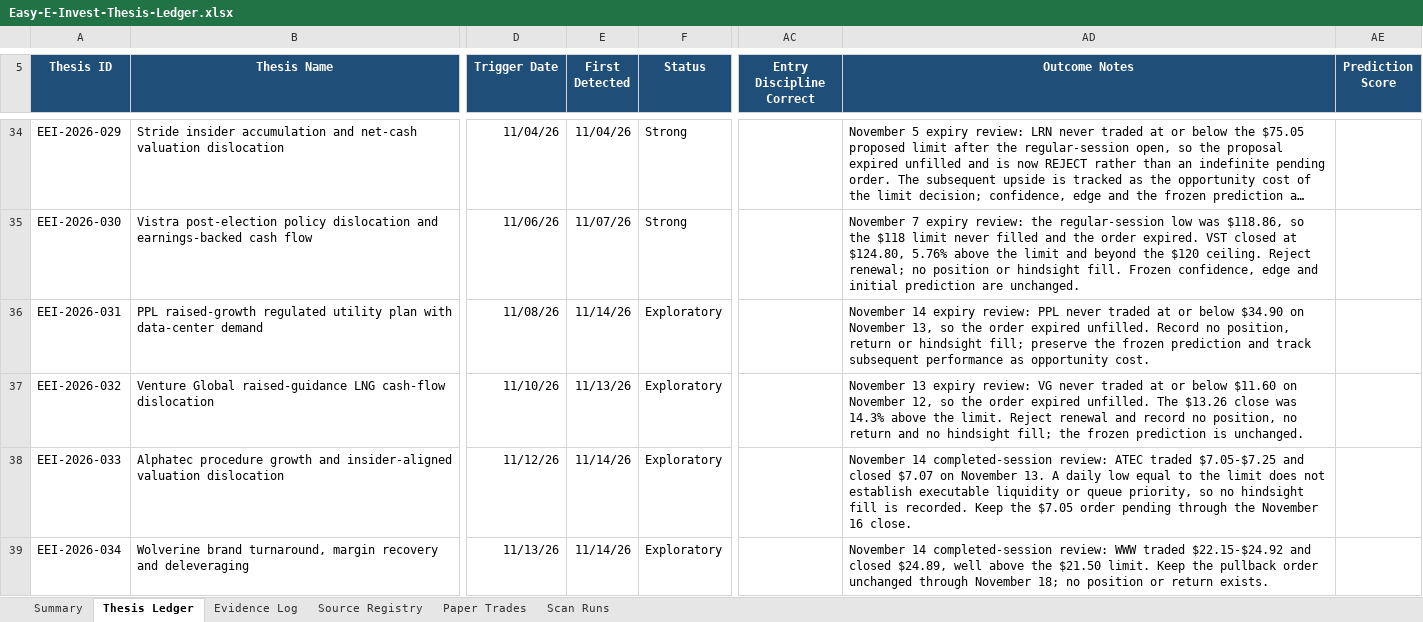
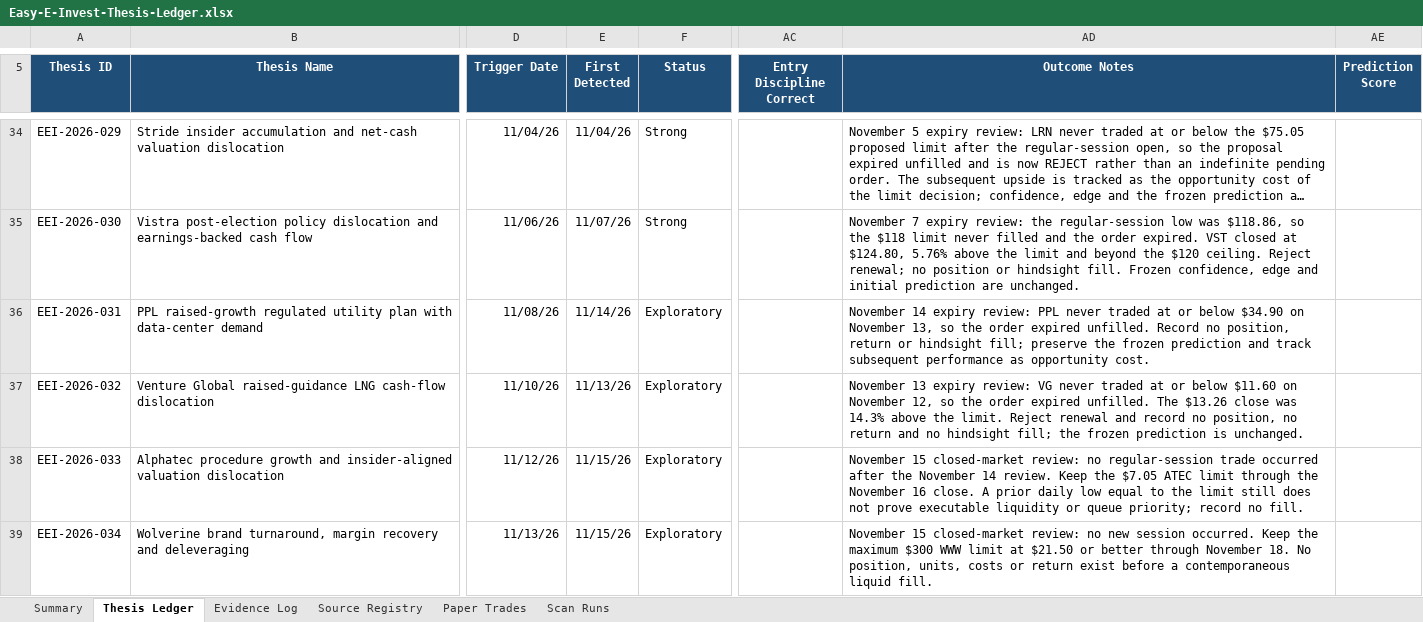
Before and after one commit to john-cosentino/easy-e-invest-dashboard, an Excel workbook: Easy-E-Invest-Thesis-Ledger.xlsx, sheet Thesis Ledger, drawn as a sheet; only a part is shown, gaps mark what is left out; long unchanged cells end in …; values as stored, in another font and other column widths than the file's, no borders; conditional formats and table styles not drawn; the diff covers the shown part only; the diff names each change by its address in the sheet, - before the commit and + after, or states it on an @@ line.

```diff
--- a/Easy-E-Invest-Thesis-Ledger.xlsx (sheet Thesis Ledger)
+++ b/Easy-E-Invest-Thesis-Ledger.xlsx (sheet Thesis Ledger)
-E38:E39 (First Detected): 11/14/26
+E38:E39 (First Detected): 11/15/26
-AD38 (Outcome Notes): November 14 completed-session review: ATEC traded $7.05-$7.25 and closed $7.07 on November 13. A daily low equal to the limit does not establish executable liquidity or queue priority, so no hindsight fill is recorded. Keep the $7.05 order pending through the November 16 close.
+AD38 (Outcome Notes): November 15 closed-market review: no regular-session trade occurred after the November 14 review. Keep the $7.05 ATEC limit through the November 16 close. A prior daily low equal to the limit still does not prove executable liquidity or queue priority; record no fill.
-AD39 (Outcome Notes): November 14 completed-session review: WWW traded $22.15-$24.92 and closed $24.89, well above the $21.50 limit. Keep the pullback order unchanged through November 18; no position or return exists.
+AD39 (Outcome Notes): November 15 closed-market review: no new session occurred. Keep the maximum $300 WWW limit at $21.50 or better through November 18. No position, units, costs or return exist before a contemporaneous liquid fill.
```
Also changed, not shown: 1 added row and 2 edited cells elsewhere in this sheet, sheet Evidence Log, sheet Scan Runs, sheet Summary, 1 other file.
